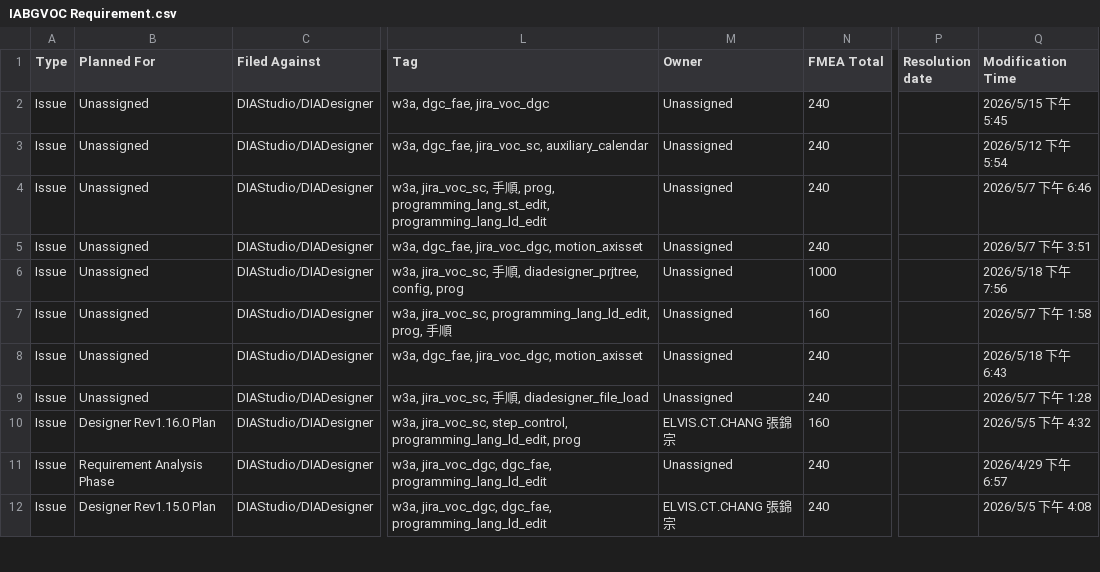
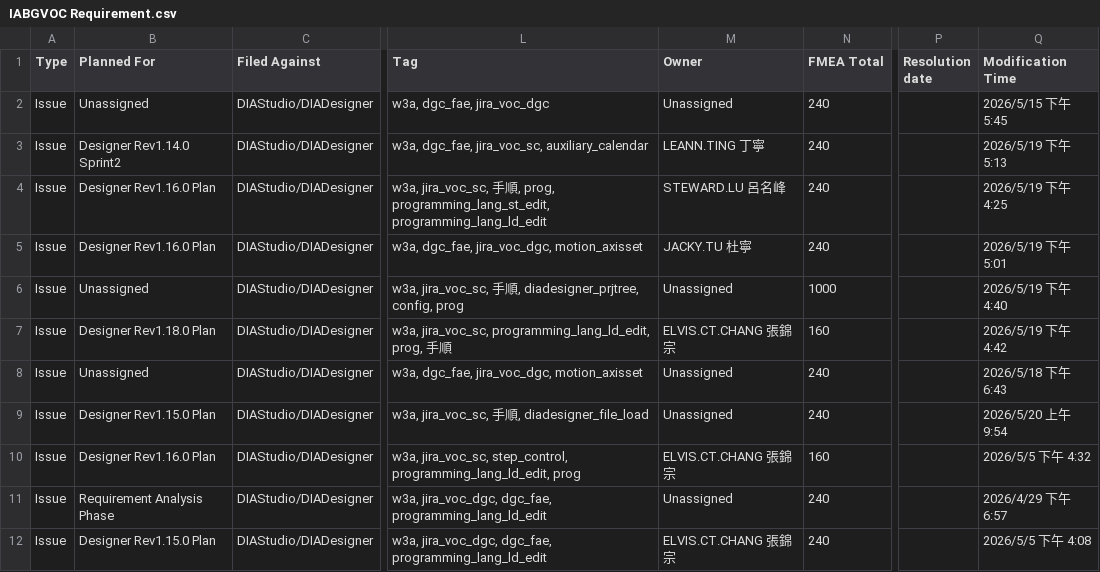
Before and after one commit to Hakunamatata860329/W3A_IABGVOC, a CSV file: .claude/assets/Function Requirement csv/IABGVOC Requirement.csv, drawn as a sheet; only a part is shown, gaps mark what is left out; the diff covers the shown part only; the diff names each change by its address in the sheet, - before the commit and + after, or states it on an @@ line.

```diff
--- a/.claude/assets/Function Requirement csv/IABGVOC Requirement.csv
+++ b/.claude/assets/Function Requirement csv/IABGVOC Requirement.csv
-B3 (Planned For): Unassigned
+B3 (Planned For): Designer Rev1.14.0 Sprint2
-M3 (Owner): Unassigned
+M3 (Owner): LEANN.TING 丁寧
-Q3 (Modification Time): 2026/5/12 下午 5:54
+Q3 (Modification Time): 2026/5/19 下午 5:13
-B4:B5 (Planned For): Unassigned
+B4:B5 (Planned For): Designer Rev1.16.0 Plan
-M4 (Owner): Unassigned
+M4 (Owner): STEWARD.LU 呂名峰
-Q4 (Modification Time): 2026/5/7 下午 6:46
+Q4 (Modification Time): 2026/5/19 下午 4:25
-M5 (Owner): Unassigned
+M5 (Owner): JACKY.TU 杜寧
-Q5 (Modification Time): 2026/5/7 下午 3:51
+Q5 (Modification Time): 2026/5/19 下午 5:01
-Q6 (Modification Time): 2026/5/18 下午 7:56
+Q6 (Modification Time): 2026/5/19 下午 4:40
-B7 (Planned For): Unassigned
+B7 (Planned For): Designer Rev1.18.0 Plan
-M7 (Owner): Unassigned
+M7 (Owner): ELVIS.CT.CHANG 張錦宗
-Q7 (Modification Time): 2026/5/7 下午 1:58
+Q7 (Modification Time): 2026/5/19 下午 4:42
-B9 (Planned For): Unassigned
+B9 (Planned For): Designer Rev1.15.0 Plan
-Q9 (Modification Time): 2026/5/7 下午 1:28
+Q9 (Modification Time): 2026/5/20 上午 9:54
```
Also changed, not shown: 2 added rows, 2 removed rows and 19 edited cells elsewhere in this file, .claude/assets/Function Requirement csv/IABGVOC Issue.csv, 3 other files.
